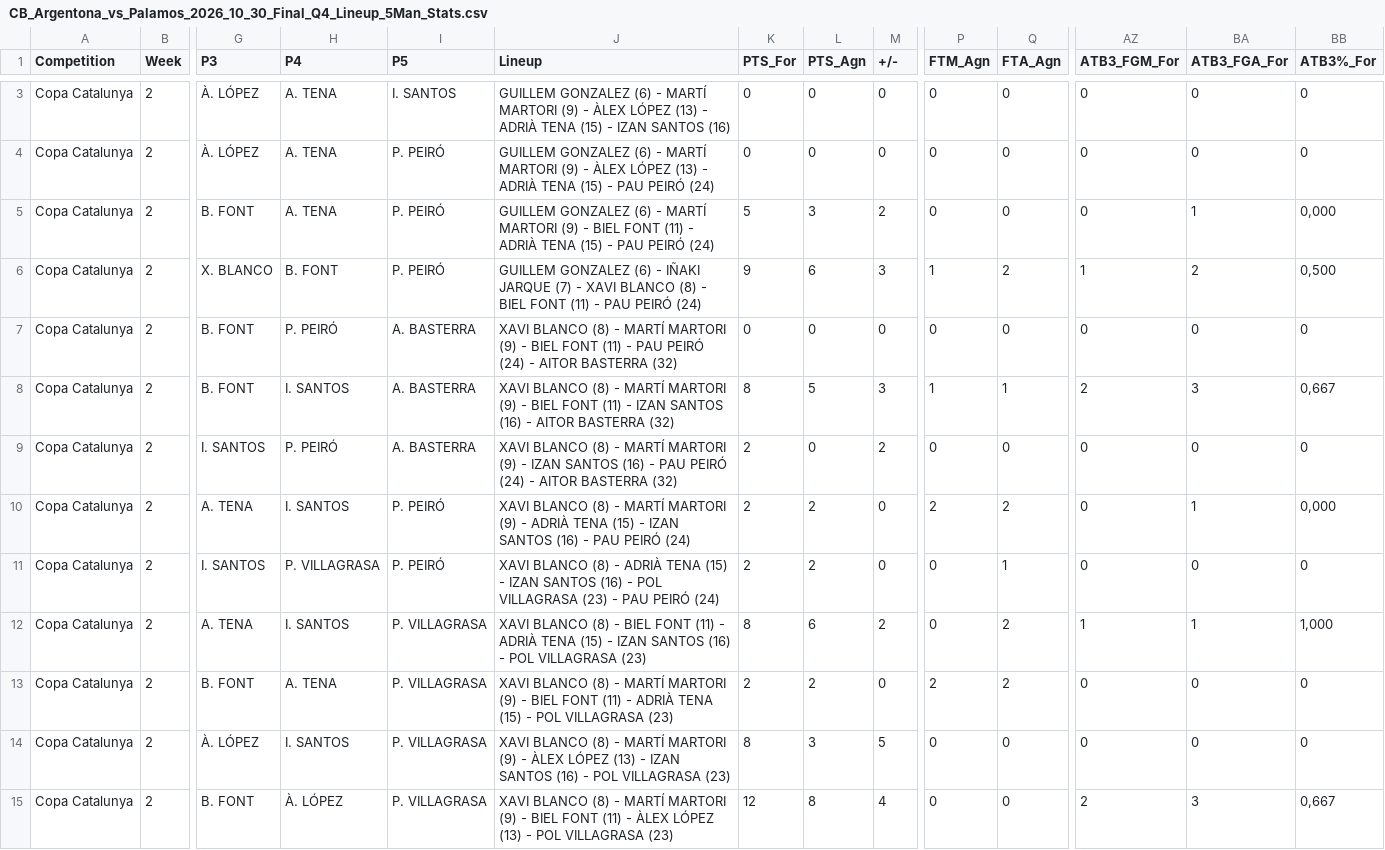
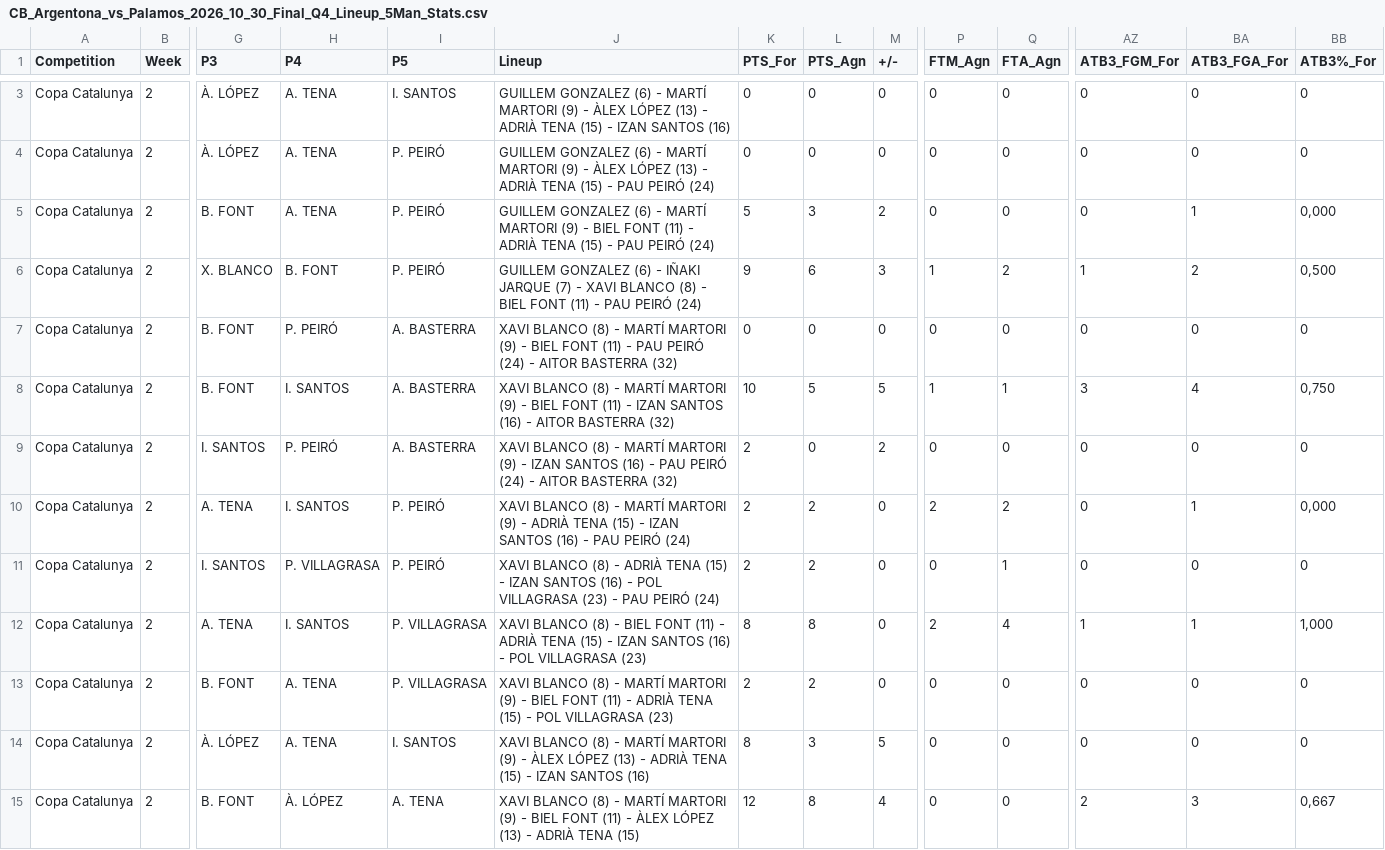
Before and after one commit to jeffreyabbot/copacat_jugadors, a CSV file: data/raw/Copa_Catalunya/2026_10_30_J2_Palamos_CB_Argentona/CB_Argentona_vs_Palamos_2026_10_30_Final_Q4_Lineup_5Man_Stats.csv, drawn as a sheet; only a part is shown, gaps mark what is left out; the diff covers the shown part only; the diff names each change by its address in the sheet, - before the commit and + after, or states it on an @@ line.

Commit message:
Update CB_Argentona_vs_Palamos_2026_10_30_Final_Q4_Lineup_5Man_Stats.csv

```diff
--- a/data/raw/Copa_Catalunya/2026_10_30_J2_Palamos_CB_Argentona/CB_Argentona_vs_Palamos_2026_10_30_Final_Q4_Lineup_5Man_Stats.csv
+++ b/data/raw/Copa_Catalunya/2026_10_30_J2_Palamos_CB_Argentona/CB_Argentona_vs_Palamos_2026_10_30_Final_Q4_Lineup_5Man_Stats.csv
-K8 (PTS_For): 8
+K8 (PTS_For): 10
-M8 (+/-): 3
+M8 (+/-): 5
-AZ8 (ATB3_FGM_For): 2
+AZ8 (ATB3_FGM_For): 3
-BA8 (ATB3_FGA_For): 3
+BA8 (ATB3_FGA_For): 4
-BB8 (ATB3%_For): 0,667
+BB8 (ATB3%_For): 0,750
-L12 (PTS_Agn): 6
+L12 (PTS_Agn): 8
-M12 (+/-): 2
+M12 (+/-): 0
-P12 (FTM_Agn): 0
+P12 (FTM_Agn): 2
-Q12 (FTA_Agn): 2
+Q12 (FTA_Agn): 4
-P13 (FTM_Agn): 2
+P13 (FTM_Agn): 0
-Q13 (FTA_Agn): 2
+Q13 (FTA_Agn): 0
-H14 (P4): I. SANTOS
+H14 (P4): A. TENA
-I14 (P5): P. VILLAGRASA
+I14 (P5): I. SANTOS
-J14 (Lineup): …(13) - IZAN SANTOS (16) - POL VILLAGRASA (23)
+J14 (Lineup): …(13) - ADRIÀ TENA (15) - IZAN SANTOS (16)
-I15 (P5): P. VILLAGRASA
+I15 (P5): A. TENA
-J15 (Lineup): …(13) - POL VILLAGRASA (23)
+J15 (Lineup): …(13) - ADRIÀ TENA (15)
```
Also changed, not shown: 14 edited cells elsewhere in this file.
